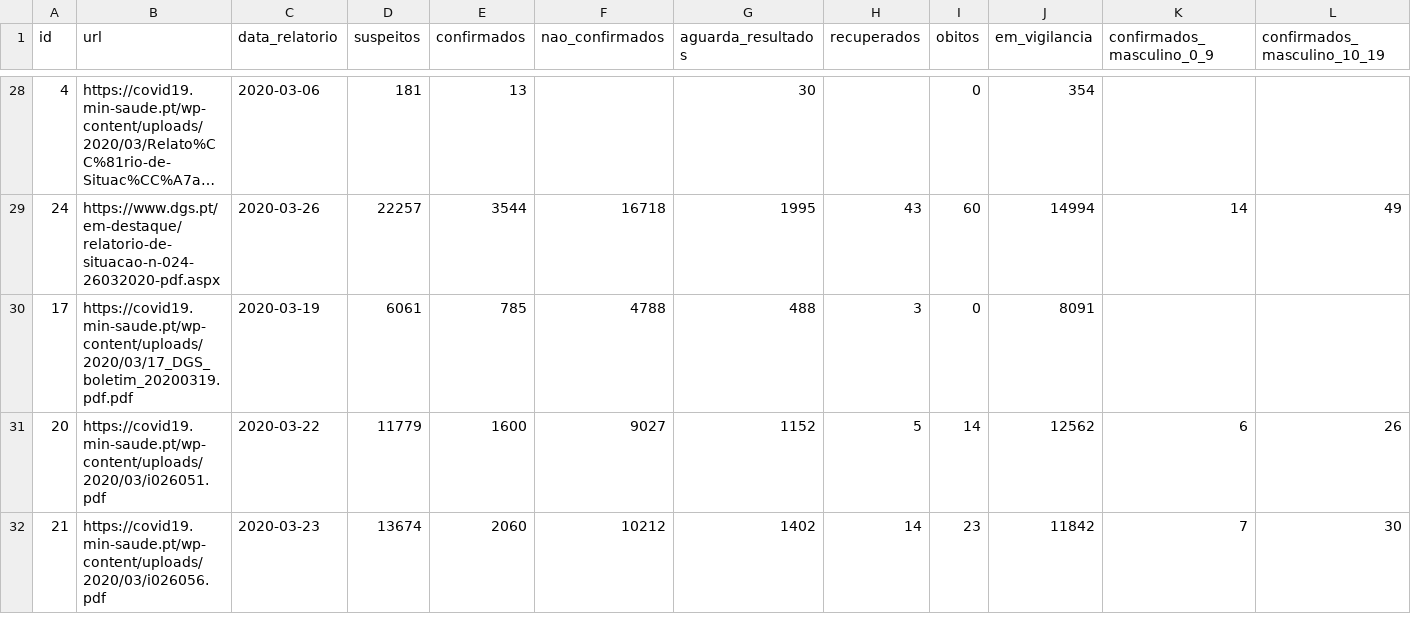
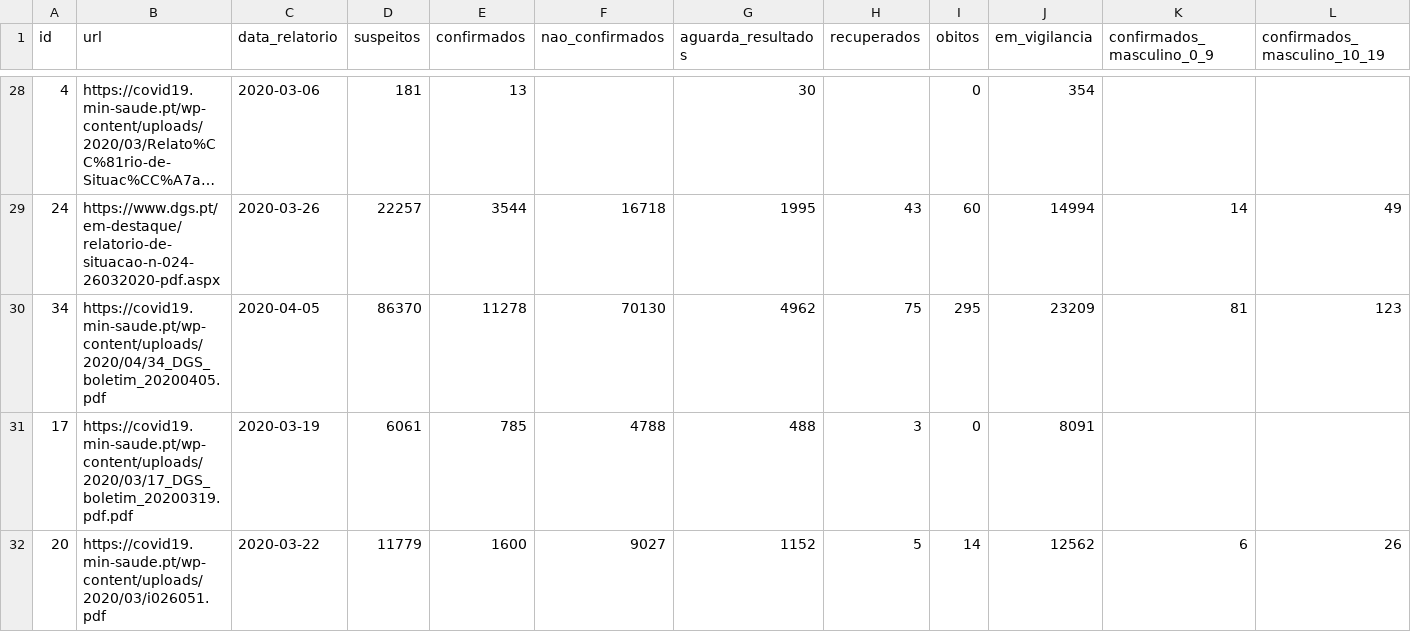
Before and after one commit to jgrocha/covid-pt, a CSV file: situacao_epidemiologica.csv, drawn as a sheet; only a part is shown, gaps mark what is left out; the shorter side is filled out with more unchanged rows; long unchanged cells end in …; rows hold the shown columns only; the diff names each change by its address in the sheet, - before the commit and + after, or states it on an @@ line.

```diff
--- a/situacao_epidemiologica.csv
+++ b/situacao_epidemiologica.csv
+row 30: 34 | https://covid19.min-saude.pt/wp-content/uploads/2020/04/34_DGS_boletim_20200405.pdf | 2020-04-05 | 86370 | 11278 | 70130 | 4962 | 75 | 295 | 23209 | 81 | 123
```
Also changed, not shown: confirmados_concelho.csv, 3 other files.
